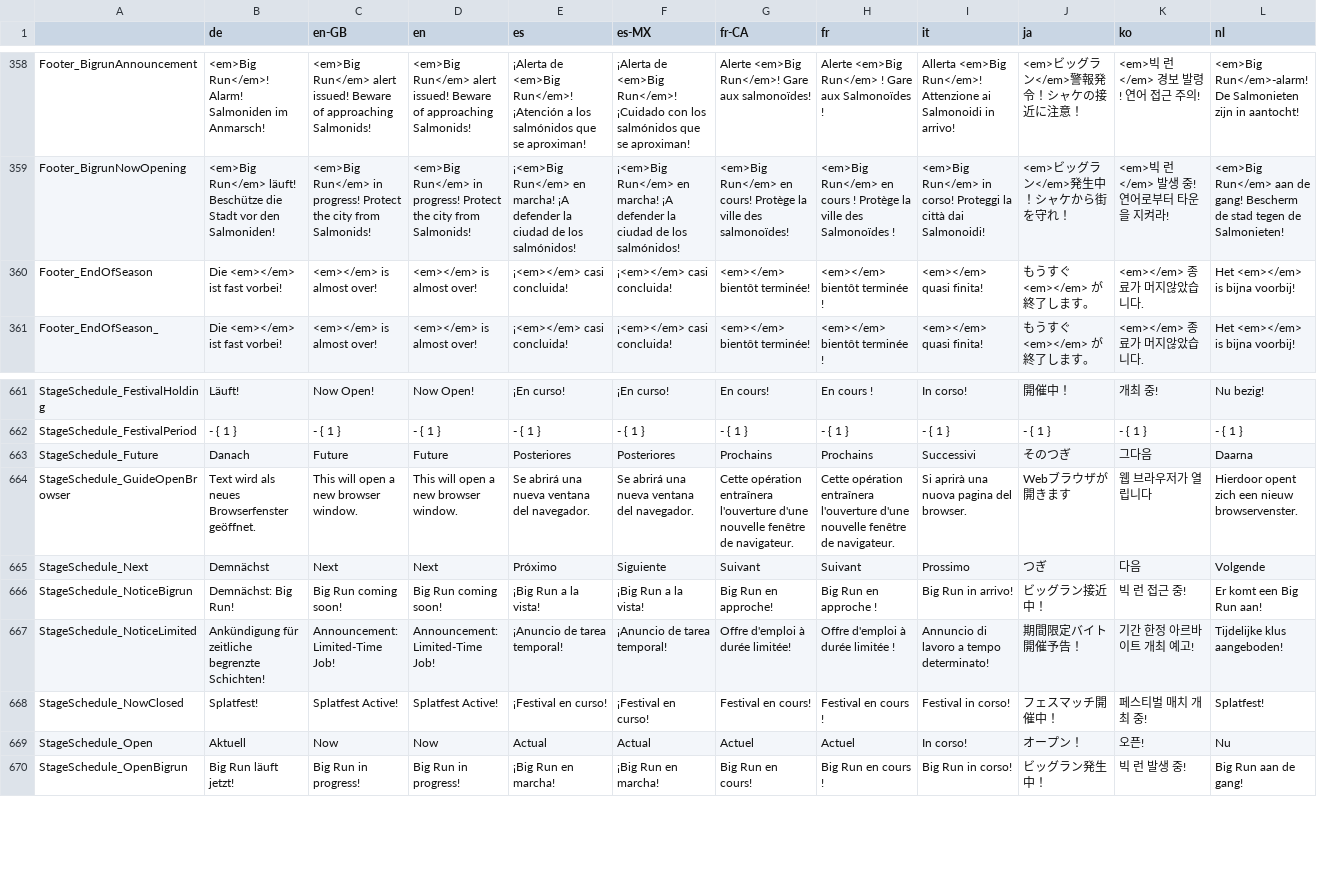
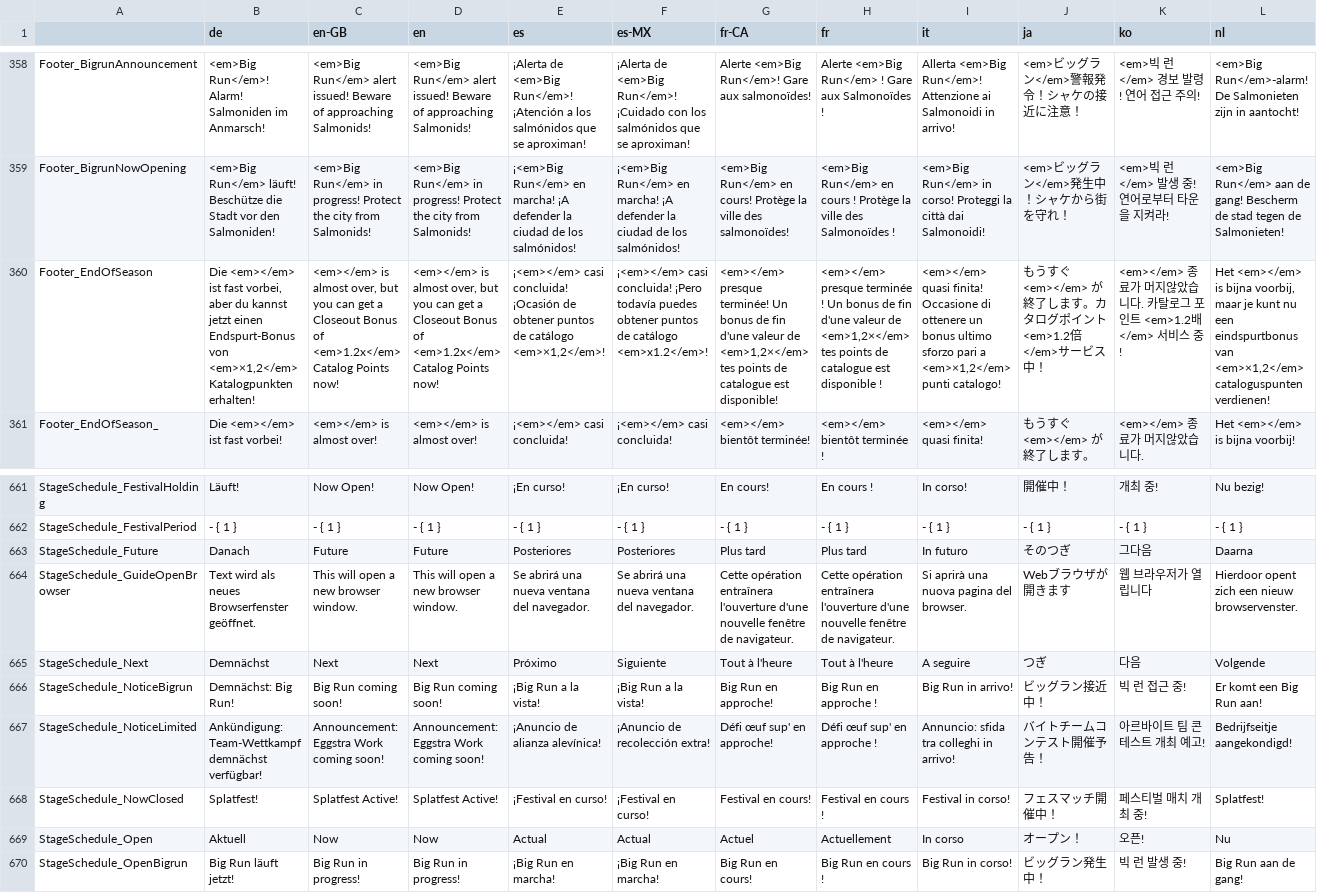
Before and after one commit to salmonstats3/splatnet3-updator, a CSV file: locale.csv, drawn as a sheet; only a part is shown, gaps mark what is left out; the diff covers the shown part only; the diff names each change by its address in the sheet, - before the commit and + after, or states it on an @@ line.

```diff
--- a/locale.csv
+++ b/locale.csv
-B360 (de): …ist fast vorbei!
+B360 (de): …ist fast vorbei, aber du kannst jetzt einen Endspurt-Bonus von <em>×1,2</em> Katalogpunkten erhalten!
-C360 (en-GB): …is almost over!
+C360 (en-GB): …is almost over, but you can get a Closeout Bonus of <em>1.2x</em> Catalog Points now!
-D360 (en): …is almost over!
+D360 (en): …is almost over, but you can get a Closeout Bonus of <em>1.2x</em> Catalog Points now!
-E360 (es): …casi concluida!
+E360 (es): …casi concluida! ¡Ocasión de obtener puntos de catálogo <em>×1,2</em>!
-F360 (es-MX): …casi concluida!
+F360 (es-MX): …casi concluida! ¡Pero todavía puedes obtener puntos de catálogo <em>x1.2</em>!
-G360 (fr-CA): <em></em> bientôt terminée!
+G360 (fr-CA): <em></em> presque terminée! Un bonus de fin d'une valeur de <em>1,2×</em> tes points de catalogue est disponible!
-H360 (fr): <em></em> bientôt terminée !
+H360 (fr): <em></em> presque terminée ! Un bonus de fin d'une valeur de <em>1,2×</em> tes points de catalogue est disponible !
-I360 (it): …quasi finita!
+I360 (it): …quasi finita! Occasione di ottenere un bonus ultimo sforzo pari a <em>×1,2</em> punti catalogo!
-J360 (ja): もうすぐ <em></em> が終了します。
+J360 (ja): もうすぐ <em></em> が終了します。カタログポイント<em>1.2倍</em>サービス中！
-K360 (ko): <em></em> 종료가 머지않았습니다.
+K360 (ko): <em></em> 종료가 머지않았습니다. 카탈로그 포인트 <em>1.2배</em> 서비스 중!
-L360 (nl): …is bijna voorbij!
+L360 (nl): …is bijna voorbij, maar je kunt nu een eindspurtbonus van <em>×1,2</em> cataloguspunten verdienen!
-G663 (fr-CA): Prochains
+G663 (fr-CA): Plus tard
-H663 (fr): Prochains
+H663 (fr): Plus tard
-I663 (it): Successivi
+I663 (it): In futuro
-G665 (fr-CA): Suivant
+G665 (fr-CA): Tout à l'heure
-H665 (fr): Suivant
+H665 (fr): Tout à l'heure
-I665 (it): Prossimo
+I665 (it): A seguire
-B667 (de): Ankündigung für zeitliche begrenzte Schichten!
+B667 (de): Ankündigung: Team-Wettkampf demnächst verfügbar!
-C667 (en-GB): Announcement: Limited-Time Job!
+C667 (en-GB): Announcement: Eggstra Work coming soon!
-D667 (en): Announcement: Limited-Time Job!
+D667 (en): Announcement: Eggstra Work coming soon!
-E667 (es): ¡Anuncio de tarea temporal!
+E667 (es): ¡Anuncio de alianza alevínica!
-F667 (es-MX): ¡Anuncio de tarea temporal!
+F667 (es-MX): ¡Anuncio de recolección extra!
-G667 (fr-CA): Offre d'emploi à durée limitée!
+G667 (fr-CA): Défi œuf sup' en approche!
-H667 (fr): Offre d'emploi à durée limitée !
+H667 (fr): Défi œuf sup' en approche !
-I667 (it): Annuncio di lavoro a tempo determinato!
+I667 (it): Annuncio: sfida tra colleghi in arrivo!
-J667 (ja): 期間限定バイト開催予告！
+J667 (ja): バイトチームコンテスト開催予告！
-K667 (ko): 기간 한정 아르바이트 개최 예고!
+K667 (ko): 아르바이트 팀 콘테스트 개최 예고!
-L667 (nl): Tijdelijke klus aangeboden!
+L667 (nl): Bedrijfseitje aangekondigd!
-H669 (fr): Actuel
+H669 (fr): Actuellement
-I669 (it): In corso!
+I669 (it): In corso
```
Also changed, not shown: 37 moved rows and 41 edited cells elsewhere in this file, 43 other files.
